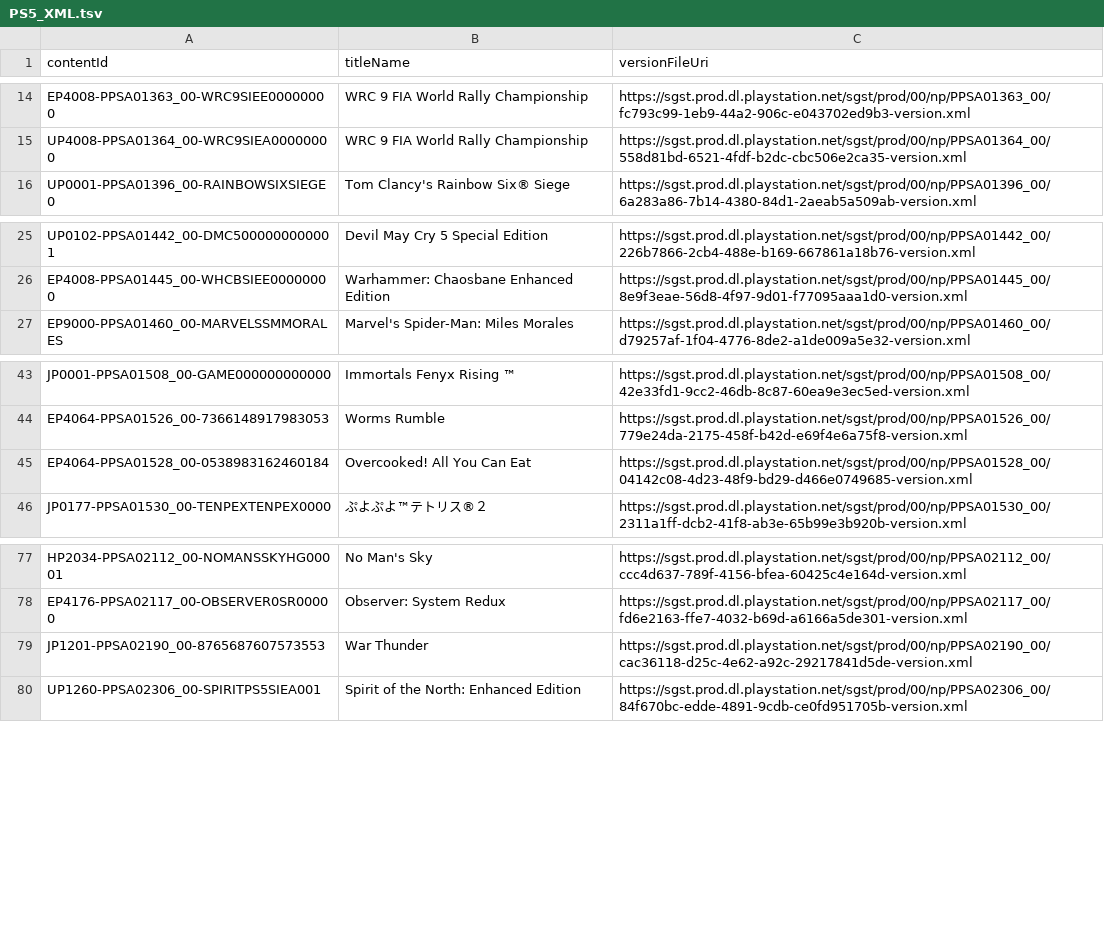
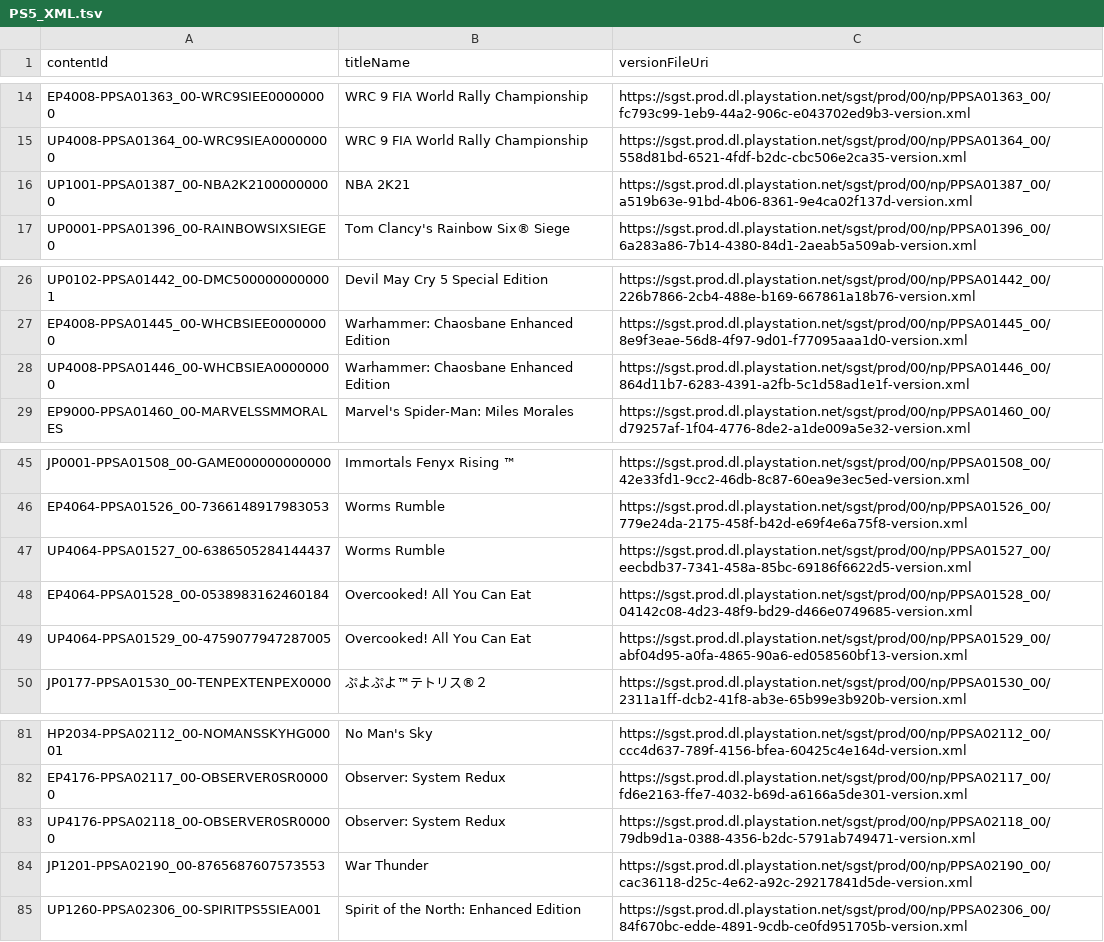
Before and after one commit to 1jtp8sobiu/ps5-pkg, a TSV file: PS5_XML.tsv, drawn as a sheet; only a part is shown, gaps mark what is left out; the diff names each change by its address in the sheet, - before the commit and + after, or states it on an @@ line.

```diff
--- a/PS5_XML.tsv
+++ b/PS5_XML.tsv
+row 16: UP1001-PPSA01387_00-NBA2K21000000000 | NBA 2K21 | https://sgst.prod.dl.playstation.net/sgst/prod/00/np/PPSA01387_00/a519b63e-91bd-4b06-8361-9e4ca02f137d-version.xml
+row 28: UP4008-PPSA01446_00-WHCBSIEA00000000 | Warhammer: Chaosbane Enhanced Edition | https://sgst.prod.dl.playstation.net/sgst/prod/00/np/PPSA01446_00/864d11b7-6283-4391-a2fb-5c1d58ad1e1f-version.xml
+row 47: UP4064-PPSA01527_00-6386505284144437 | Worms Rumble | https://sgst.prod.dl.playstation.net/sgst/prod/00/np/PPSA01527_00/eecbdb37-7341-458a-85bc-69186f6622d5-version.xml
+row 49: UP4064-PPSA01529_00-4759077947287005 | Overcooked! All You Can Eat | https://sgst.prod.dl.playstation.net/sgst/prod/00/np/PPSA01529_00/abf04d95-a0fa-4865-90a6-ed058560bf13-version.xml
+row 83: UP4176-PPSA02118_00-OBSERVER0SR00000 | Observer: System Redux | https://sgst.prod.dl.playstation.net/sgst/prod/00/np/PPSA02118_00/79db9d1a-0388-4356-b2dc-5791ab749471-version.xml
```
Also changed, not shown: 7 other files.
